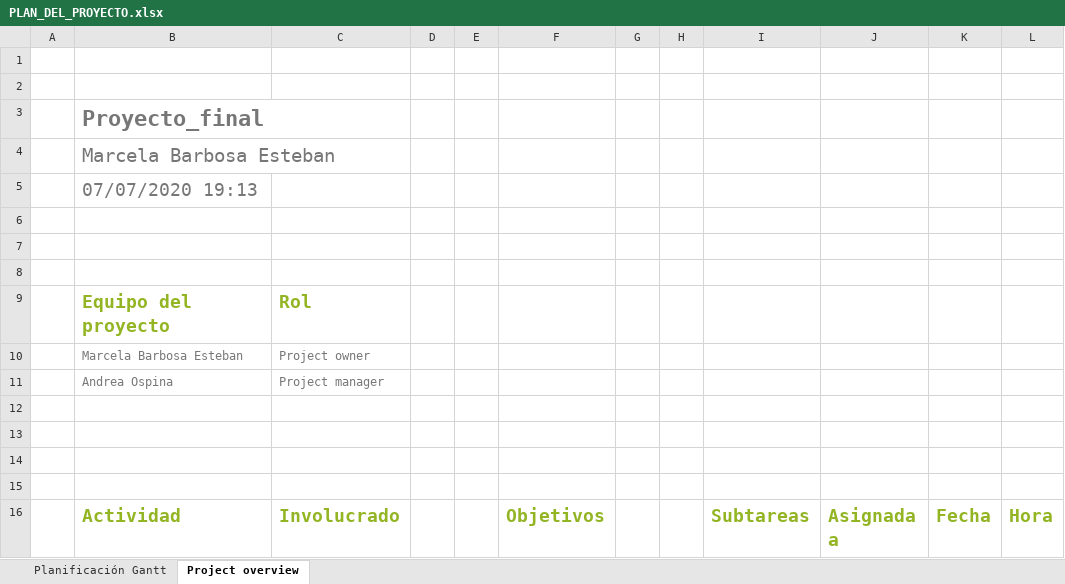
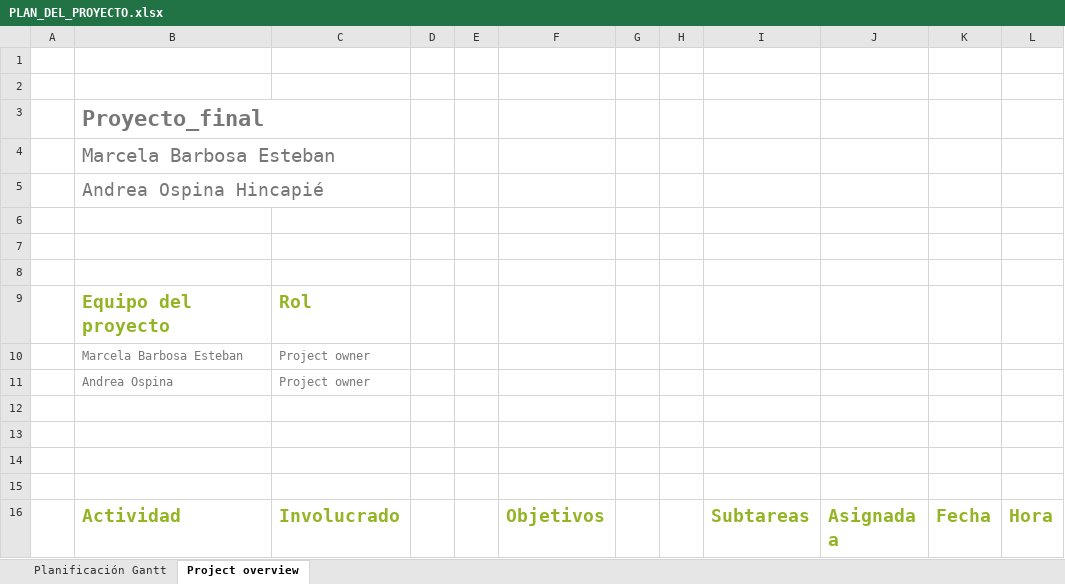
Before and after one commit to lilianabarbosa15/PROYECTO_FINAL, an Excel workbook: Documentación/PLAN_DEL_PROYECTO.xlsx, sheet Project overview, drawn as a sheet; only a part is shown; values as stored, in another font and other column widths than the file's, no borders; charts and pictures not drawn; the diff names each change by its address in the sheet, - before the commit and + after, or states it on an @@ line.

Commit message:
Pequeño cambio en el cronograma del proyecto

```diff
--- a/Documentación/PLAN_DEL_PROYECTO.xlsx (sheet Project overview)
+++ b/Documentación/PLAN_DEL_PROYECTO.xlsx (sheet Project overview)
-B5: 07/07/2020 19:13
+B5: Andrea Ospina Hincapié
-C11: Project manager
+C11: Project owner
```
